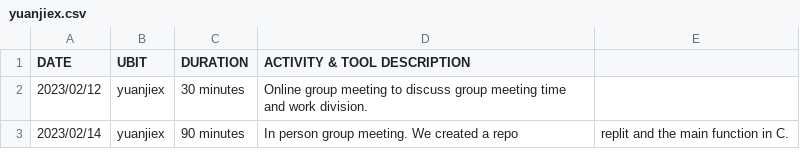
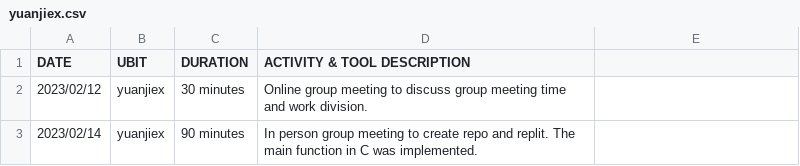
Before and after one commit to CreativePenguin/cse-306-csv, a CSV file: yuanjiex.csv, drawn as a sheet.

Commit message:
Update yuanjiex.csv

```diff
--- a/yuanjiex.csv
+++ b/yuanjiex.csv
@@ -2,2 +2,2 @@ DATE,UBIT,DURATION,ACTIVITY & TOOL DESCRIPTION
 2023/02/12,yuanjiex,30 minutes,Online group meeting to discuss group meeting time and work division.
-2023/02/14,yuanjiex,90 minutes,In person group meeting. We created a repo, replit and the main function in C.
+2023/02/14,yuanjiex,90 minutes,In person group meeting to create repo and replit. The main function in C was implemented.
```
